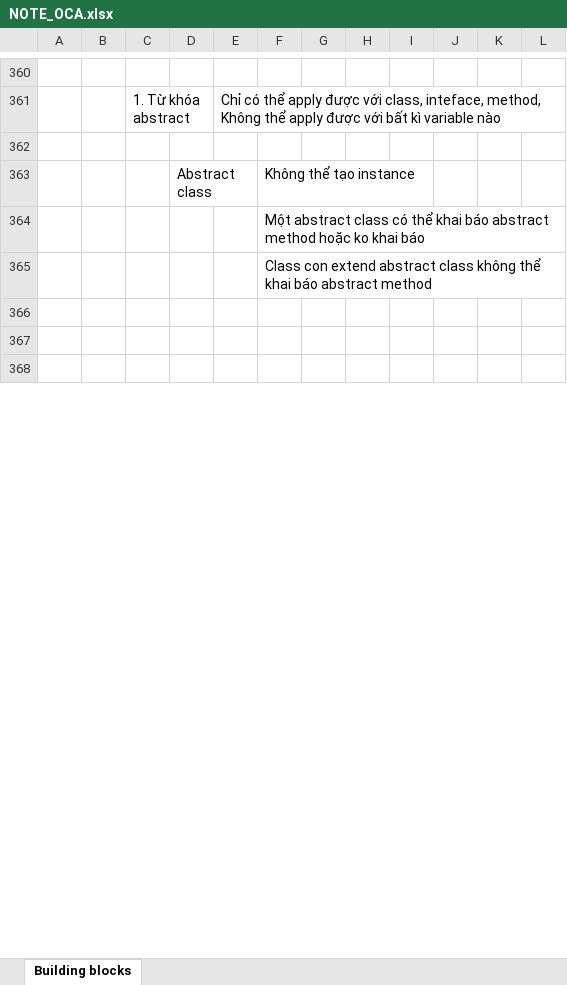
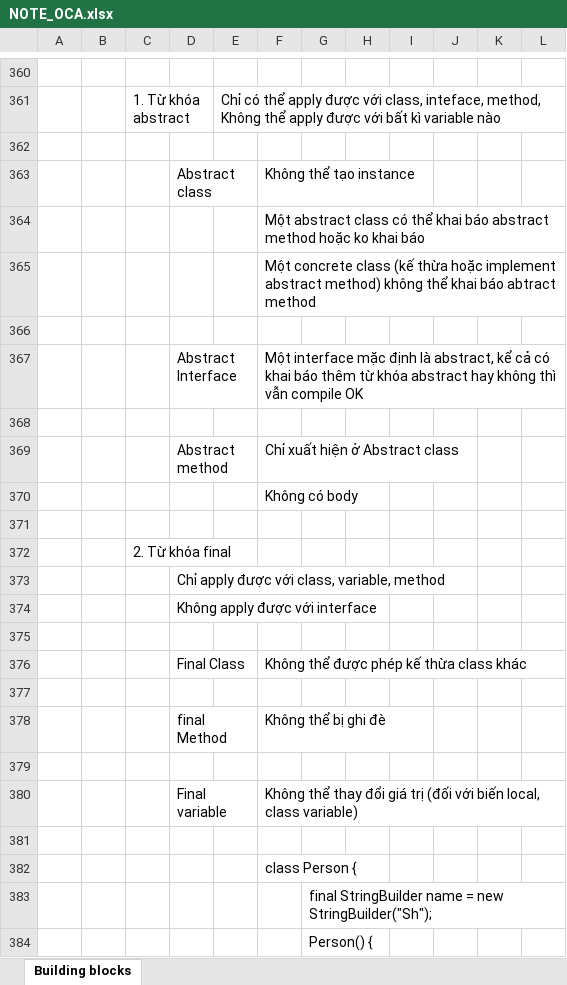
Before and after one commit to hunglp9397/java_oca, an Excel workbook: NOTE_OCA.xlsx, sheet Building blocks, drawn as a sheet; only a part is shown, gaps mark what is left out; the shorter side is filled out with more unchanged rows; values as stored, in another font and other column widths than the file's, no borders; charts and pictures not drawn; the diff covers the shown part only; the diff names each change by its address in the sheet, - before the commit and + after, or states it on an @@ line.

```diff
--- a/NOTE_OCA.xlsx (sheet Building blocks)
+++ b/NOTE_OCA.xlsx (sheet Building blocks)
-F365: Class con extend abstract class không thể khai báo abstract method
+F365: Một concrete class (kế thừa hoặc implement abstract method) không thể khai báo abtract method
+row 366: (empty)
+row 367:  |  |  | Abstract Interface |  | Một interface mặc định là abstract, kể cả có khai báo thêm từ khóa abstract hay không thì vẫn compile OK
+row 368: (empty)
+row 369:  |  |  | Abstract method |  | Chỉ xuất hiện ở Abstract class
+row 370:  |  |  |  |  | Không có body
+row 371: (empty)
+row 372:  |  | 2. Từ khóa final
+row 373:  |  |  | Chỉ apply được với class, variable, method
+row 374:  |  |  | Không apply được với interface
+row 375: (empty)
+row 376:  |  |  | Final Class |  | Không thể được phép kế thừa class khác
+row 377: (empty)
+row 378:  |  |  | final Method |  | Không thể bị ghi đè
+row 379: (empty)
+row 380:  |  |  | Final variable |  | Không thể thay đổi giá trị (đối với biến local, class variable)
+row 381: (empty)
+row 382:  |  |  |  |  | class Person {
+row 383:  |  |  |  |  |  | final StringBuilder name = new StringBuilder("Sh");
+row 384:  |  |  |  |  |  | Person() {
```
Also changed, not shown: 23 added rows and 2 edited cells elsewhere in this sheet, 4 other files.
